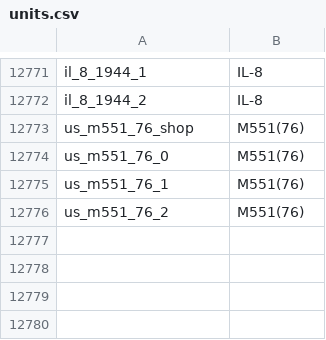
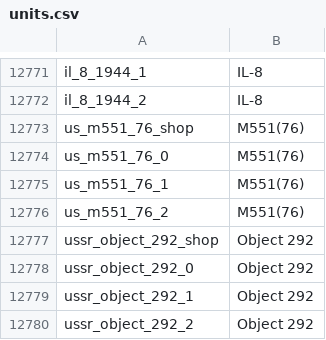
Before and after one commit to jaek898/wt-localization, a CSV file: Dechinafied/units.csv, drawn as a sheet; only a part is shown, gaps mark what is left out.

```diff
--- a/Dechinafied/units.csv
+++ b/Dechinafied/units.csv
@@ -12776 +12776,5 @@ us_m551_76_1;M551(76)
 us_m551_76_2;M551(76)
+ussr_object_292_shop;Object 292
+ussr_object_292_0;Object 292
+ussr_object_292_1;Object 292
+ussr_object_292_2;Object 292
```
Also changed, not shown: New Icons/units.csv, Standard/units.csv.
